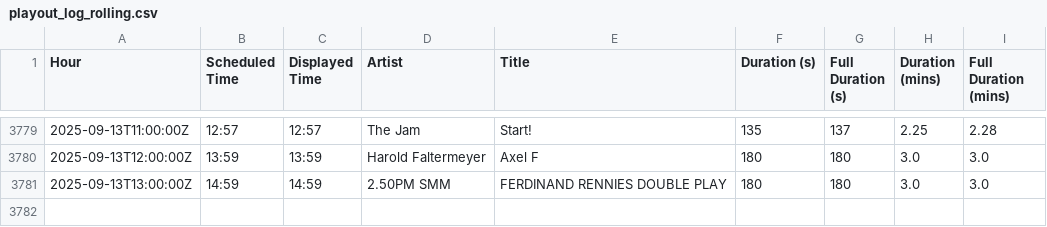
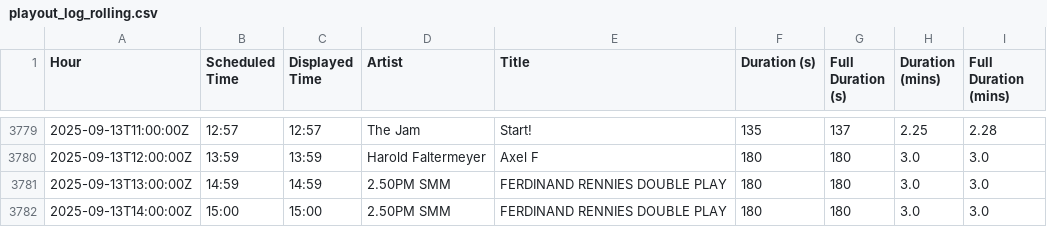
Before and after one commit to essentialradio/player, a CSV file: playout_log_rolling.csv, drawn as a sheet; only a part is shown, gaps mark what is left out.

```diff
--- a/playout_log_rolling.csv
+++ b/playout_log_rolling.csv
@@ -3781 +3781,2 @@ Hour,Scheduled Time,Displayed Time,Artist,Title,Duration (s),Full Duration (s),D
 2025-09-13T13:00:00Z,14:59,14:59,2.50PM SMM,FERDINAND RENNIES DOUBLE PLAY,180,180,3.0,3.0
+2025-09-13T14:00:00Z,15:00,15:00,2.50PM SMM,FERDINAND RENNIES DOUBLE PLAY,180,180,3.0,3.0
```
Also changed, not shown: 2 other files.
